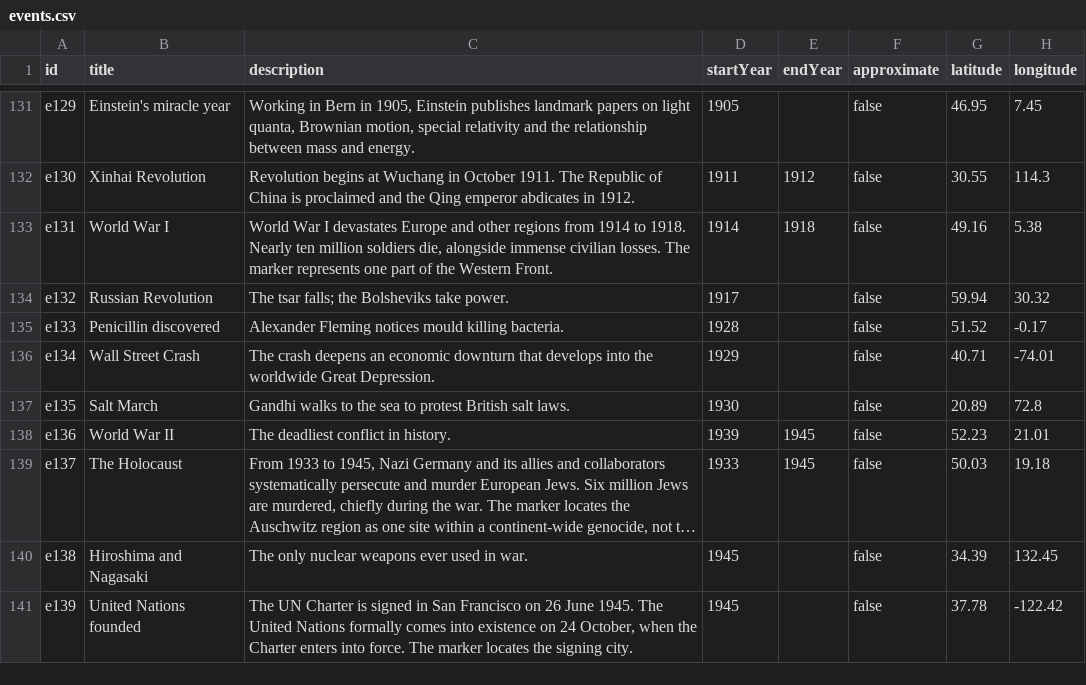
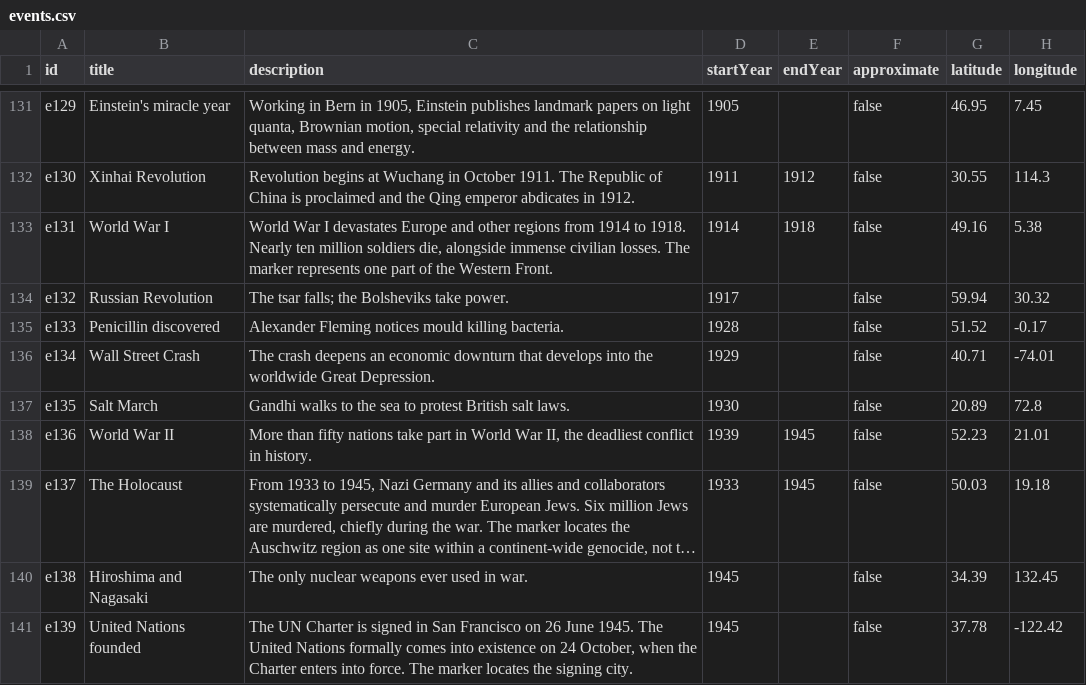
Before and after one commit to NatashaKatson/natashakatson.github.io, a CSV file: exports/historyallaround/events.csv, drawn as a sheet; only a part is shown, gaps mark what is left out; long unchanged cells end in …; the diff names each change by its address in the sheet, - before the commit and + after, or states it on an @@ line.

```diff
--- a/exports/historyallaround/events.csv
+++ b/exports/historyallaround/events.csv
-C138 (description): The deadliest conflict…
+C138 (description): More than fifty nations take part in World War II, the deadliest conflict…
```
Also changed, not shown: 24 other files.
